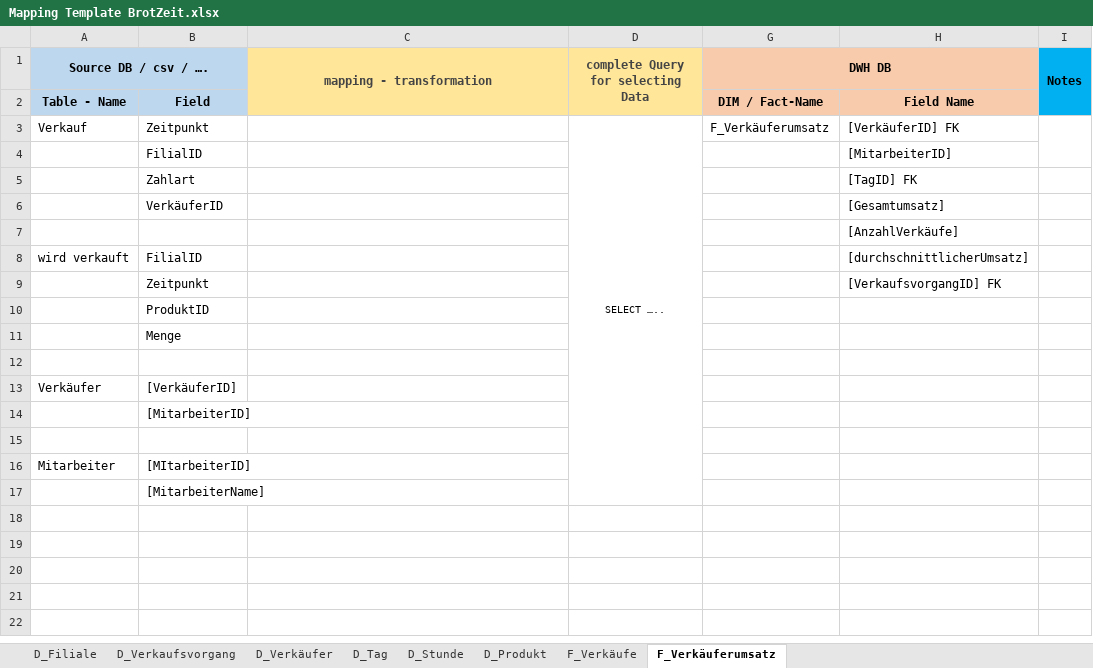
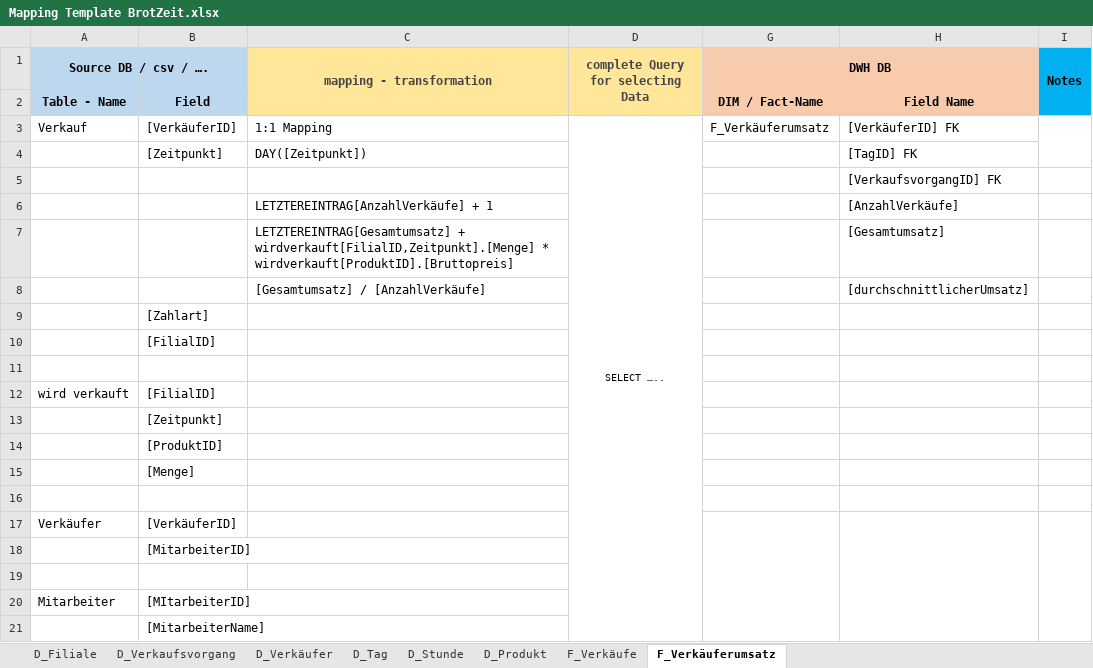
Before and after one commit to Thoerchen/BackZeit, an Excel workbook: Mapping Template BrotZeit.xlsx, sheet F_Verkäuferumsatz, drawn as a sheet; values as stored, in another font and other column widths than the file's, no borders; removed rows and columns are numbered as before the commit, all else as after; the diff names each change by its address in the sheet, - before the commit and + after, or states it on an @@ line.

Commit message:
Mapping fertig

```diff
--- a/Mapping Template BrotZeit.xlsx (sheet F_Verkäuferumsatz)
+++ b/Mapping Template BrotZeit.xlsx (sheet F_Verkäuferumsatz)
-B3: Zeitpunkt
+B3: [VerkäuferID]
-C3 (mapping - transformation): (empty)
+C3 (mapping - transformation): 1:1 Mapping
-row 4:  | FilialID |  |  |  | [MitarbeiterID]
-row 5:  | Zahlart |  |  |  | [TagID] FK
-row 6:  | VerkäuferID |  |  |  | [Gesamtumsatz]
+row 4:  | [Zeitpunkt] | DAY([Zeitpunkt]) |  |  | [TagID] FK
-H5: [AnzahlVerkäufe]
+H5: [VerkaufsvorgangID] FK
+row 6:  |  | LETZTEREINTRAG[AnzahlVerkäufe] + 1 |  |  | [AnzahlVerkäufe]
+row 7:  |  | LETZTEREINTRAG[Gesamtumsatz] + wirdverkauft[FilialID,Zeitpunkt].[Menge] * wirdverkauft[ProduktID].[Bruttopreis] |  |  | [Gesamtumsatz]
+row 8:  |  | [Gesamtumsatz] / [AnzahlVerkäufe] |  |  | [durchschnittlicherUmsatz]
+row 9:  | [Zahlart]
+row 10:  | [FilialID]
+row 11: (empty)
-B12: FilialID
+B12: [FilialID]
-H12: [durchschnittlicherUmsatz]
+H12: (empty)
-row 9:  | Zeitpunkt |  |  |  | [VerkaufsvorgangID] FK
-B13: ProduktID
+B13: [Zeitpunkt]
-B14: Menge
+B14: [ProduktID]
+row 15:  | [Menge]
+G17:G21 merged
+H17:H21 merged
+I17:I21 merged
```
Also changed, not shown: sheet D_Produkt, sheet F_Verkäufe, sheet D_Verkaufsvorgang, sheet D_Verkäufer, sheet D_Filiale, hidden cells.
